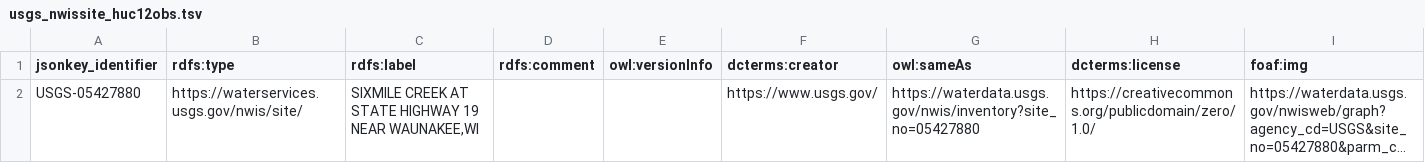
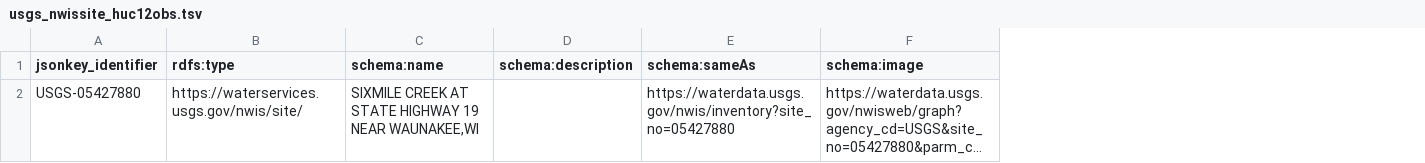
Before and after one commit to opengeospatial/ELFIE, a TSV file: data/huc12obs/usgs_nwissite_huc12obs.tsv, drawn as a sheet; long unchanged cells end in …; removed rows and columns are numbered as before the commit, all else as after; the diff names each change by its address in the sheet, - before the commit and + after, or states it on an @@ line.

```diff
--- a/data/huc12obs/usgs_nwissite_huc12obs.tsv
+++ b/data/huc12obs/usgs_nwissite_huc12obs.tsv
-column D (rdfs:comment), empty
-column E (owl:versionInfo), empty
-column F (dcterms:creator), row 2: https://www.usgs.gov/
+column D (schema:description), empty
-column H (dcterms:license), row 2: https://creativecommons.org/publicdomain/zero/1.0/
-C1: rdfs:label
+C1: schema:name
-E1: owl:sameAs
+E1: schema:sameAs
-F1: foaf:img
+F1: schema:image
```
Also changed, not shown: data/huc12obs/usgs_huc_huc12obs.tsv, data/huc12obs/usgs_nhdplusflowline_huc12obs.tsv, 21 other files.
